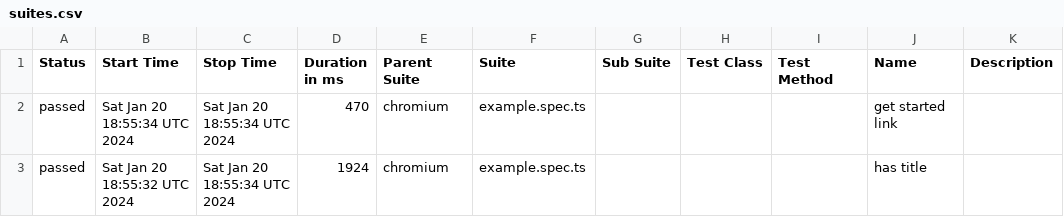
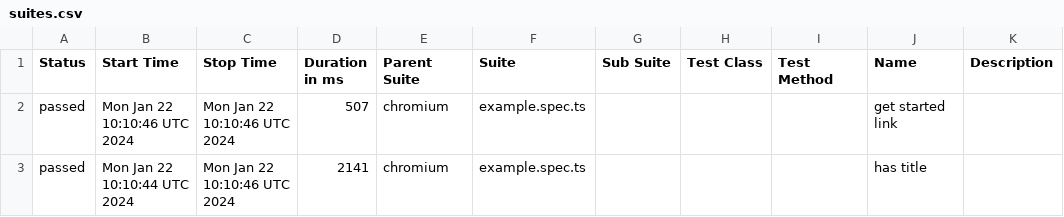
Before and after one commit to i-am-wizard/allure-ghpage, a CSV file: data/suites.csv, drawn as a sheet.

```diff
--- a/data/suites.csv
+++ b/data/suites.csv
@@ -1,3 +1,3 @@
 "Status","Start Time","Stop Time","Duration in ms","Parent Suite","Suite","Sub Suite","Test Class","Test Method","Name","Description"
-"passed","Sat Jan 20 18:55:34 UTC 2024","Sat Jan 20 18:55:34 UTC 2024","470","chromium","example.spec.ts","","","","get started link",""
-"passed","Sat Jan 20 18:55:32 UTC 2024","Sat Jan 20 18:55:34 UTC 2024","1924","chromium","example.spec.ts","","","","has title",""
+"passed","Mon Jan 22 10:10:46 UTC 2024","Mon Jan 22 10:10:46 UTC 2024","507","chromium","example.spec.ts","","","","get started link",""
+"passed","Mon Jan 22 10:10:44 UTC 2024","Mon Jan 22 10:10:46 UTC 2024","2141","chromium","example.spec.ts","","","","has title",""
```
Also changed, not shown: 23 other files.
